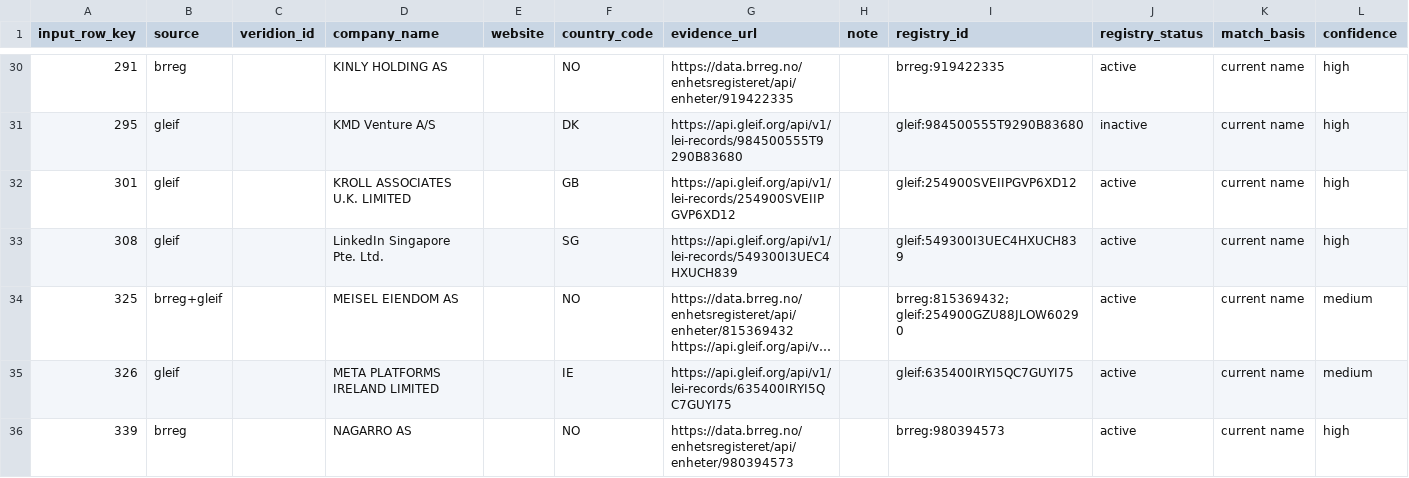
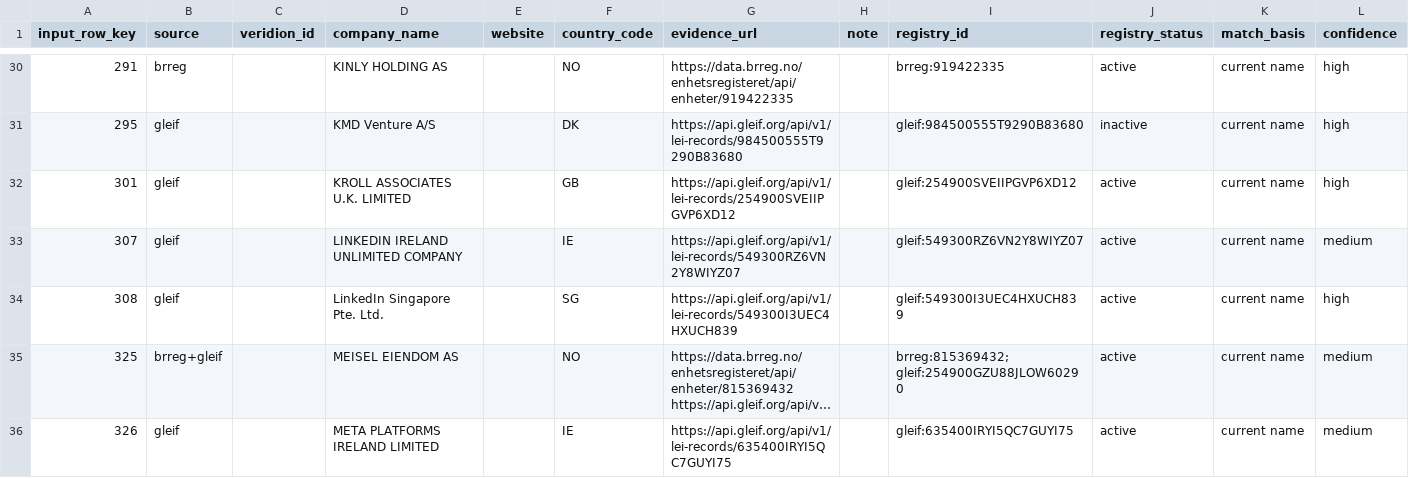
Before and after one commit to antonia-gheorghe/veridion-poc, a CSV file: data/manual/external_matches.csv, drawn as a sheet; only a part is shown, gaps mark what is left out; the shorter side is filled out with more unchanged rows; long unchanged cells end in …; the diff names each change by its address in the sheet, - before the commit and + after, or states it on an @@ line.

```diff
--- a/data/manual/external_matches.csv
+++ b/data/manual/external_matches.csv
+row 33: 307 | gleif |  | LINKEDIN IRELAND UNLIMITED COMPANY |  | IE | https://api.gleif.org/api/v1/lei-records/549300RZ6VN2Y8WIYZ07 |  | gleif:549300RZ6VN2Y8WIYZ07 | active | current name | medium
```
Also changed, not shown: data/external/registry_lookup_log.csv, data/manual/match_review.csv, 11 other files.
